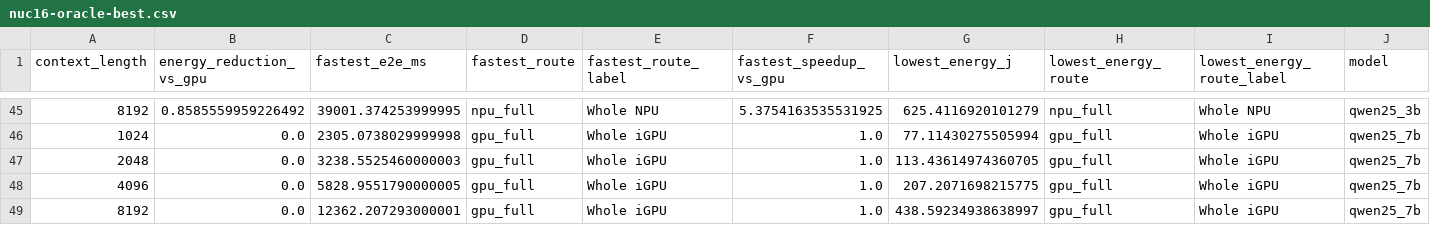
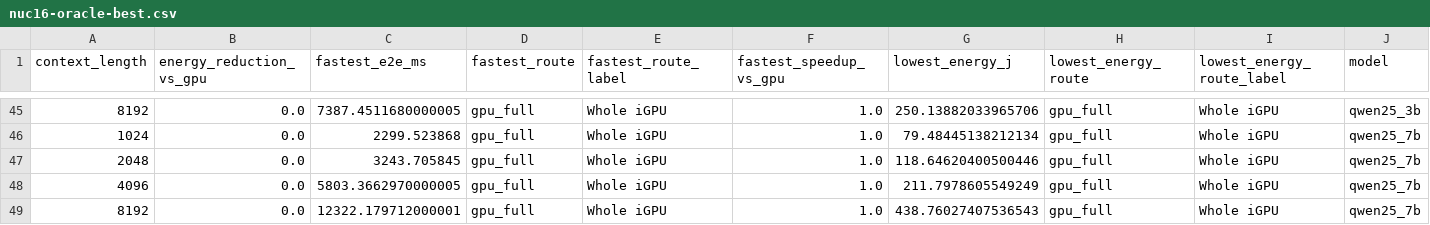
Before and after one commit to Mac-Huang/xuming.ai, a CSV file: demos/data/nuc16-oracle-best.csv, drawn as a sheet; only a part is shown, gaps mark what is left out; the diff covers the shown part only; the diff names each change by its address in the sheet, - before the commit and + after, or states it on an @@ line.

```diff
--- a/demos/data/nuc16-oracle-best.csv
+++ b/demos/data/nuc16-oracle-best.csv
-B45 (energy_reduction_vs_gpu): 0.8585559959226492
+B45 (energy_reduction_vs_gpu): 0.0
-C45 (fastest_e2e_ms): 39001.374253999995
+C45 (fastest_e2e_ms): 7387.4511680000005
-D45 (fastest_route): npu_full
+D45 (fastest_route): gpu_full
-E45 (fastest_route_label): Whole NPU
+E45 (fastest_route_label): Whole iGPU
-F45 (fastest_speedup_vs_gpu): 5.3754163535531925
+F45 (fastest_speedup_vs_gpu): 1.0
-G45 (lowest_energy_j): 625.4116920101279
+G45 (lowest_energy_j): 250.13882033965706
-H45 (lowest_energy_route): npu_full
+H45 (lowest_energy_route): gpu_full
-I45 (lowest_energy_route_label): Whole NPU
+I45 (lowest_energy_route_label): Whole iGPU
-C46 (fastest_e2e_ms): 2305.0738029999998
+C46 (fastest_e2e_ms): 2299.523868
-G46 (lowest_energy_j): 77.11430275505994
+G46 (lowest_energy_j): 79.48445138212134
-C47 (fastest_e2e_ms): 3238.5525460000003
+C47 (fastest_e2e_ms): 3243.705845
-G47 (lowest_energy_j): 113.43614974360705
+G47 (lowest_energy_j): 118.64620400500446
-C48 (fastest_e2e_ms): 5828.9551790000005
+C48 (fastest_e2e_ms): 5803.3662970000005
-G48 (lowest_energy_j): 207.2071698215775
+G48 (lowest_energy_j): 211.7978605549249
-C49 (fastest_e2e_ms): 12362.207293000001
+C49 (fastest_e2e_ms): 12322.179712000001
-G49 (lowest_energy_j): 438.59234938638997
+G49 (lowest_energy_j): 438.76027407536543
```
Also changed, not shown: 3 added rows, 3 removed rows and 65 edited cells elsewhere in this file, demos/data/nuc16-oracle-summary.csv, demos/data/nuc16-oracle-trials.csv, 20 other files.
